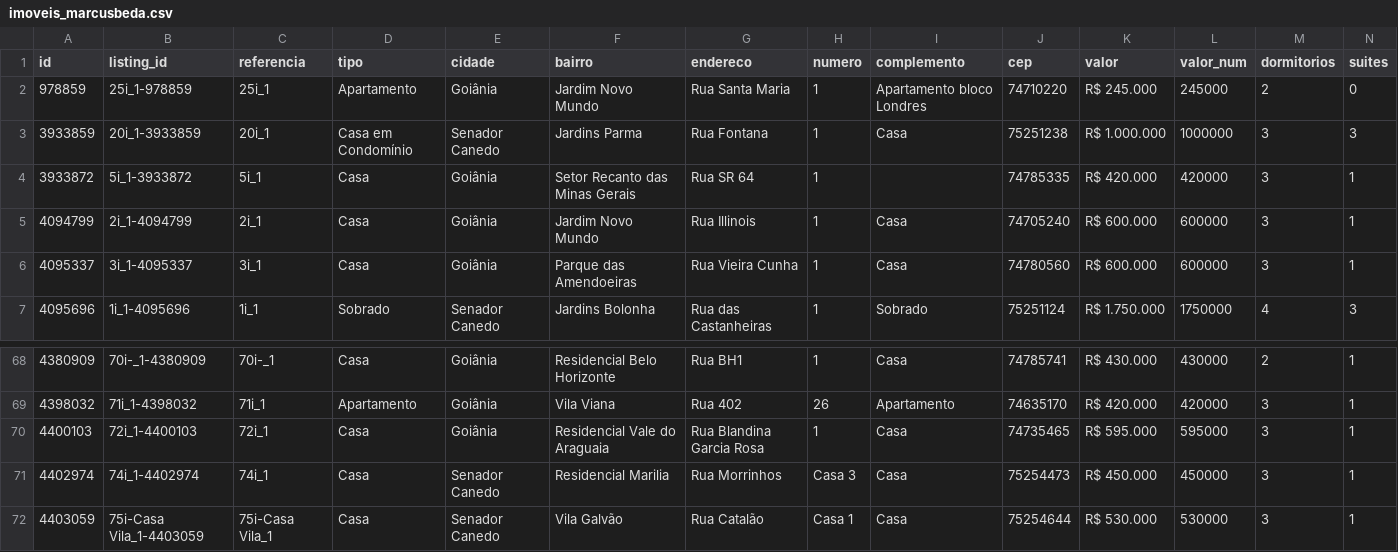
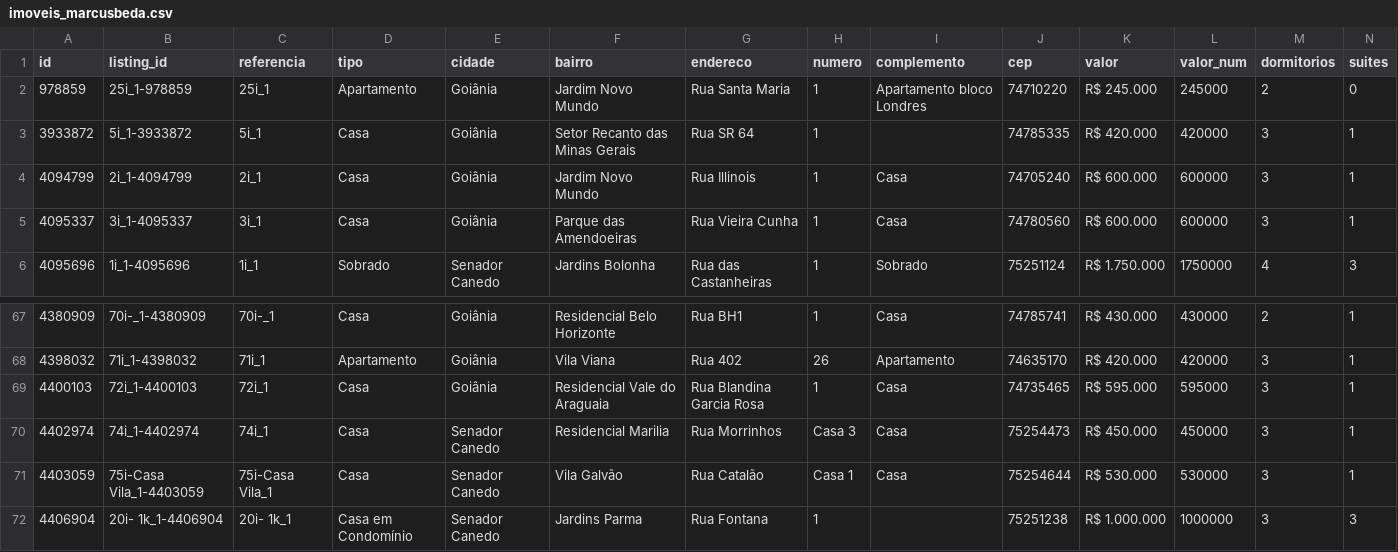
Before and after one commit to marcusbeda-maker/dashboard-imoveis-xml, a CSV file: sitecheck/imoveis_marcusbeda.csv, drawn as a sheet; only a part is shown, gaps mark what is left out; removed rows and columns are numbered as before the commit, all else as after; rows hold the shown columns only; the diff names each change by its address in the sheet, - before the commit and + after, or states it on an @@ line.

```diff
--- a/sitecheck/imoveis_marcusbeda.csv
+++ b/sitecheck/imoveis_marcusbeda.csv
-row 3: 3933859 | 20i_1-3933859 | 20i_1 | Casa em Condomínio | Senador Canedo | Jardins Parma | Rua Fontana | 1 | Casa | 75251238 | R$ 1.000.000 | 1000000 | 3 | 3
+row 72: 4406904 | 20i- 1k_1-4406904 | 20i- 1k_1 | Casa em Condomínio | Senador Canedo | Jardins Parma | Rua Fontana | 1 |  | 75251238 | R$ 1.000.000 | 1000000 | 3 | 3
```
Also changed, not shown: 3 other files.
